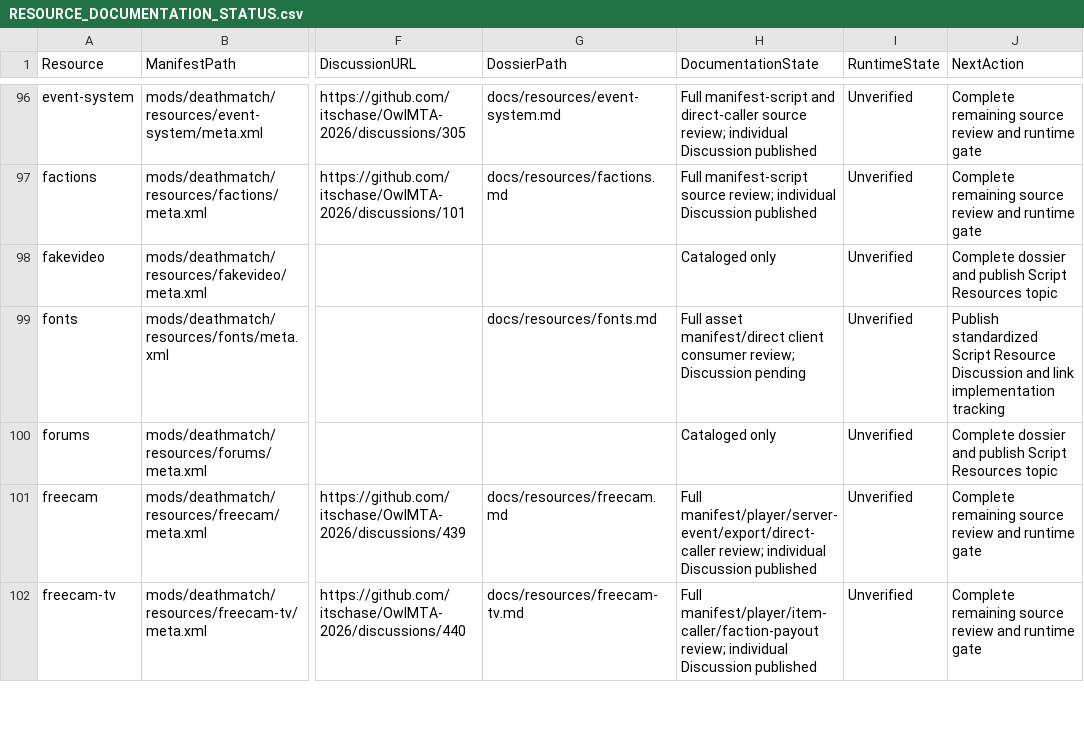
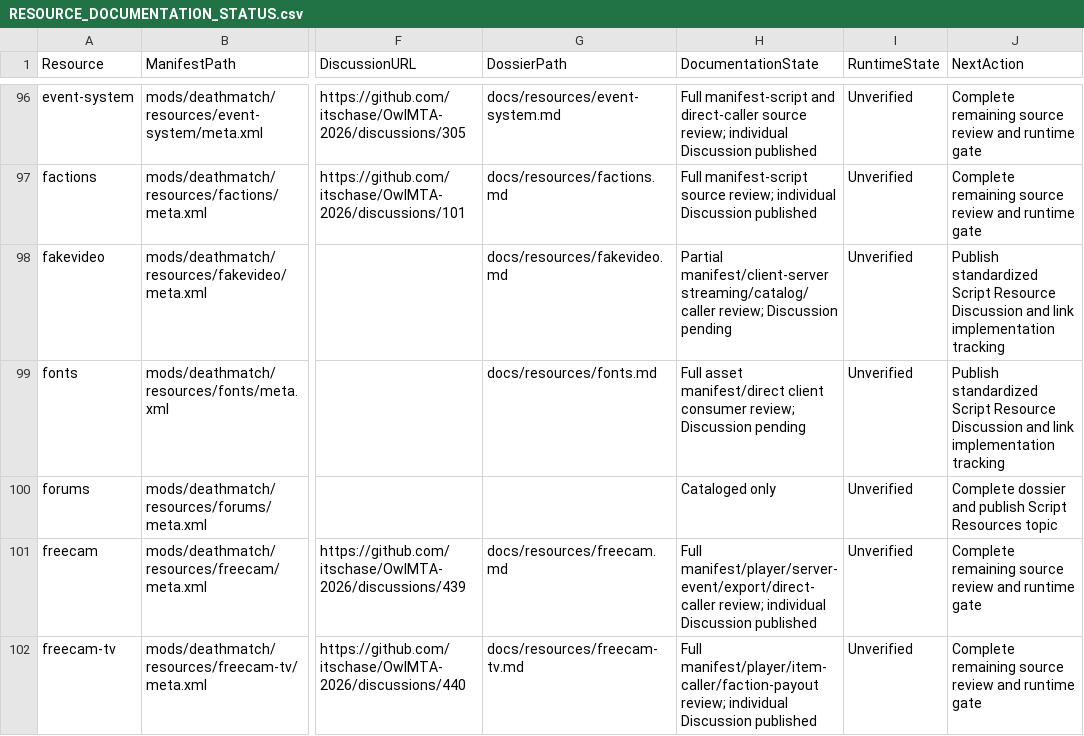
Before and after one commit to itschase/OwlMTA-2026, a CSV file: RESOURCE_DOCUMENTATION_STATUS.csv, drawn as a sheet; only a part is shown, gaps mark what is left out; the diff names each change by its address in the sheet, - before the commit and + after, or states it on an @@ line.

Commit message:
docs: audit fakevideo texture streaming

```diff
--- a/RESOURCE_DOCUMENTATION_STATUS.csv
+++ b/RESOURCE_DOCUMENTATION_STATUS.csv
-G98 (DossierPath): (empty)
+G98 (DossierPath): docs/resources/fakevideo.md
-H98 (DocumentationState): Cataloged only
+H98 (DocumentationState): Partial manifest/client-server streaming/catalog/caller review; Discussion pending
-J98 (NextAction): Complete dossier and publish Script Resources topic
+J98 (NextAction): Publish standardized Script Resource Discussion and link implementation tracking
```
Also changed, not shown: 4 other files.
